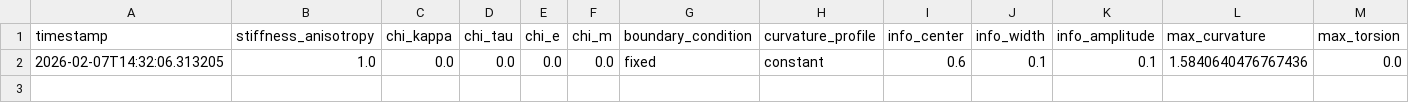
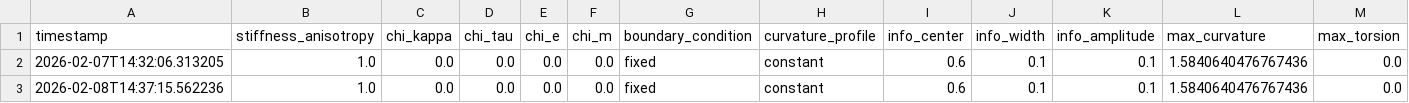
Before and after one commit to sayuj1989-ops/life, a CSV file: outputs/minimal_experiment_results_v2.csv, drawn as a sheet; only a part is shown; rows hold the shown columns only; the diff names each change by its address in the sheet, - before the commit and + after, or states it on an @@ line.

```diff
--- a/outputs/minimal_experiment_results_v2.csv
+++ b/outputs/minimal_experiment_results_v2.csv
+row 3: 2026-02-08T14:37:15.562236 | 1.0 | 0.0 | 0.0 | 0.0 | 0.0 | fixed | constant | 0.6 | 0.1 | 0.1 | 1.5840640476767436 | 0.0
```
Also changed, not shown: 5 other files.
